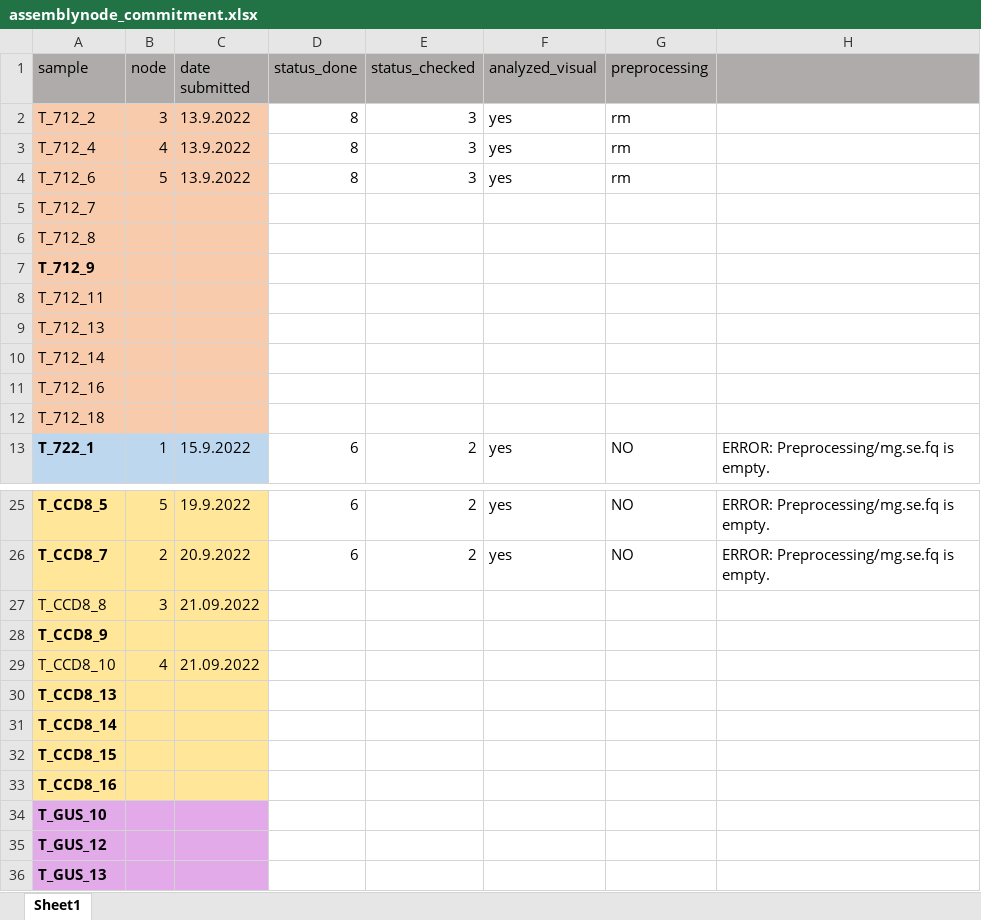
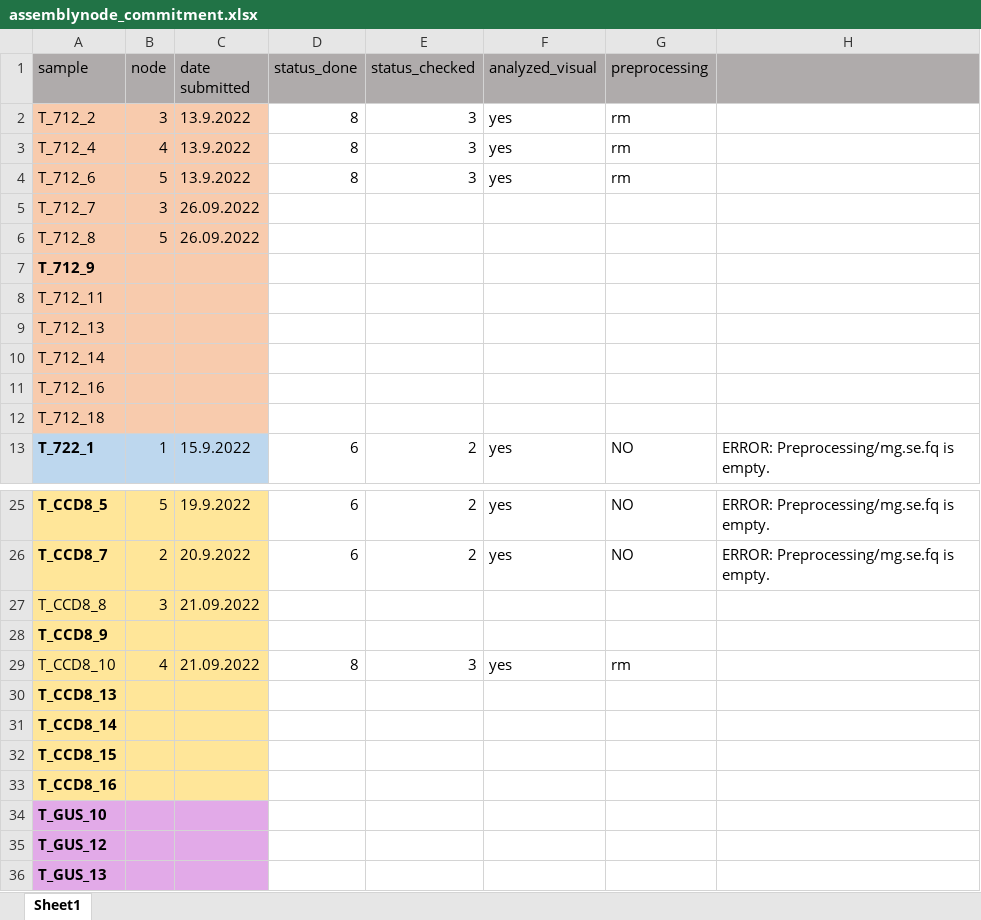
Before and after one commit to susylpzly/tomato-rhizosphere, an Excel workbook: assemblynode_commitment.xlsx, sheet Sheet1, drawn as a sheet; only a part is shown, gaps mark what is left out; values as stored, in another font and other column widths than the file's, no borders; the diff names each change by its address in the sheet, - before the commit and + after, or states it on an @@ line.

```diff
--- a/assemblynode_commitment.xlsx (sheet Sheet1)
+++ b/assemblynode_commitment.xlsx (sheet Sheet1)
-B5 (node): (empty)
+B5 (node): 3
-C5:C6 (date submitted): (empty)
+C5:C6 (date submitted): 26.09.2022
-B6 (node): (empty)
+B6 (node): 5
-D29 (status_done): (empty)
+D29 (status_done): 8
-E29 (status_checked): (empty)
+E29 (status_checked): 3
-F29 (analyzed_visual): (empty)
+F29 (analyzed_visual): yes
-G29 (preprocessing): (empty)
+G29 (preprocessing): rm
```
Also changed, not shown: 2 other files.
